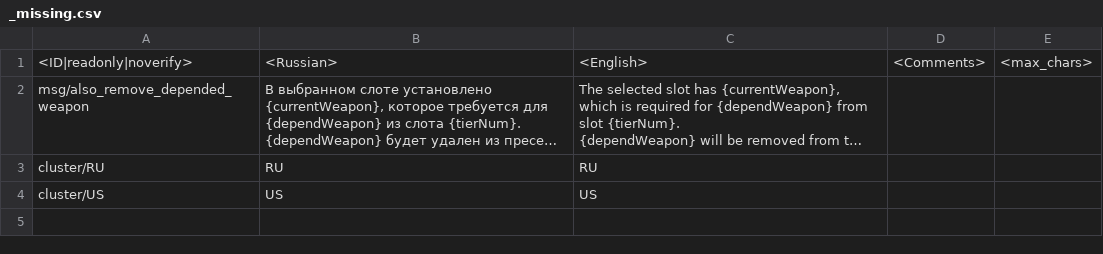
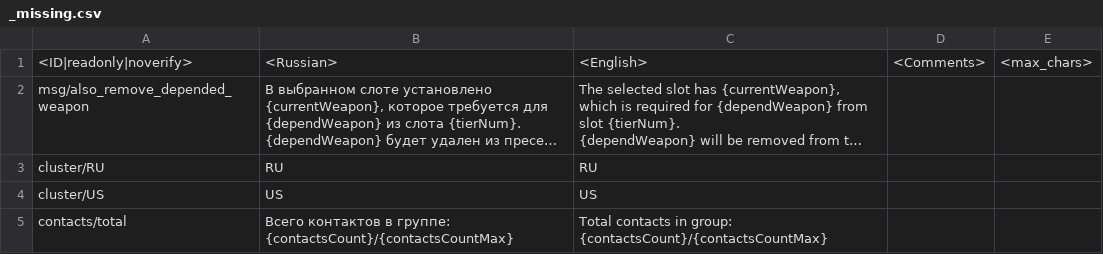
Before and after one commit to leroyonly/warthunder-lang, a CSV file: _missing.csv, drawn as a sheet; long unchanged cells end in …; the diff names each change by its address in the sheet, - before the commit and + after, or states it on an @@ line.

```diff
--- a/_missing.csv
+++ b/_missing.csv
+row 5: contacts/total | Всего контактов в группе: {contactsCount}/{contactsCountMax} | Total contacts in group: {contactsCount}/{contactsCountMax}
```
Also changed, not shown: _online.csv, missions_locations.csv, 23 other files.
